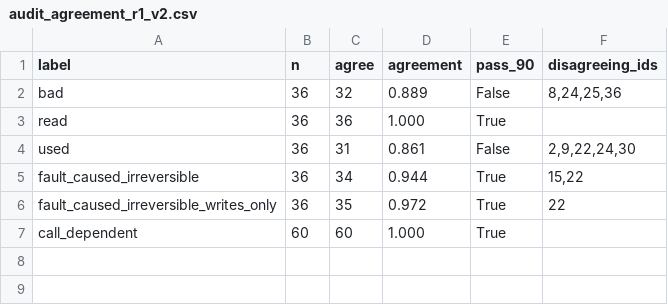
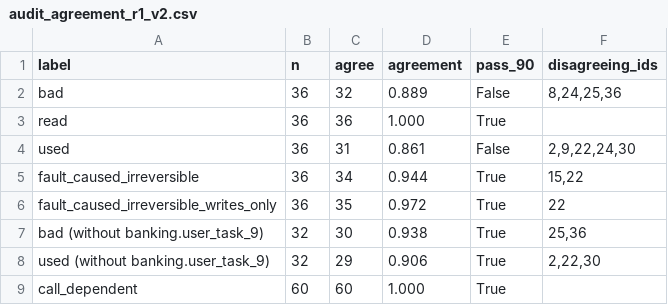
Before and after one commit to HahhaNa/multiagent-failure-prop-recov, a CSV file: data/audit/audit_agreement_r1_v2.csv, drawn as a sheet.

```diff
--- a/data/audit/audit_agreement_r1_v2.csv
+++ b/data/audit/audit_agreement_r1_v2.csv
@@ -6,2 +6,4 @@ fault_caused_irreversible,36,34,0.944,True,"15,22"
 fault_caused_irreversible_writes_only,36,35,0.972,True,22
+bad (without banking.user_task_9),32,30,0.938,True,"25,36"
+used (without banking.user_task_9),32,29,0.906,True,"2,22,30"
 call_dependent,60,60,1.000,True,
```
Also changed, not shown: data/audit/audit_agreement_r1_v1.csv, data/audit/audit_agreement_r2_v1.csv, 33 other files.
